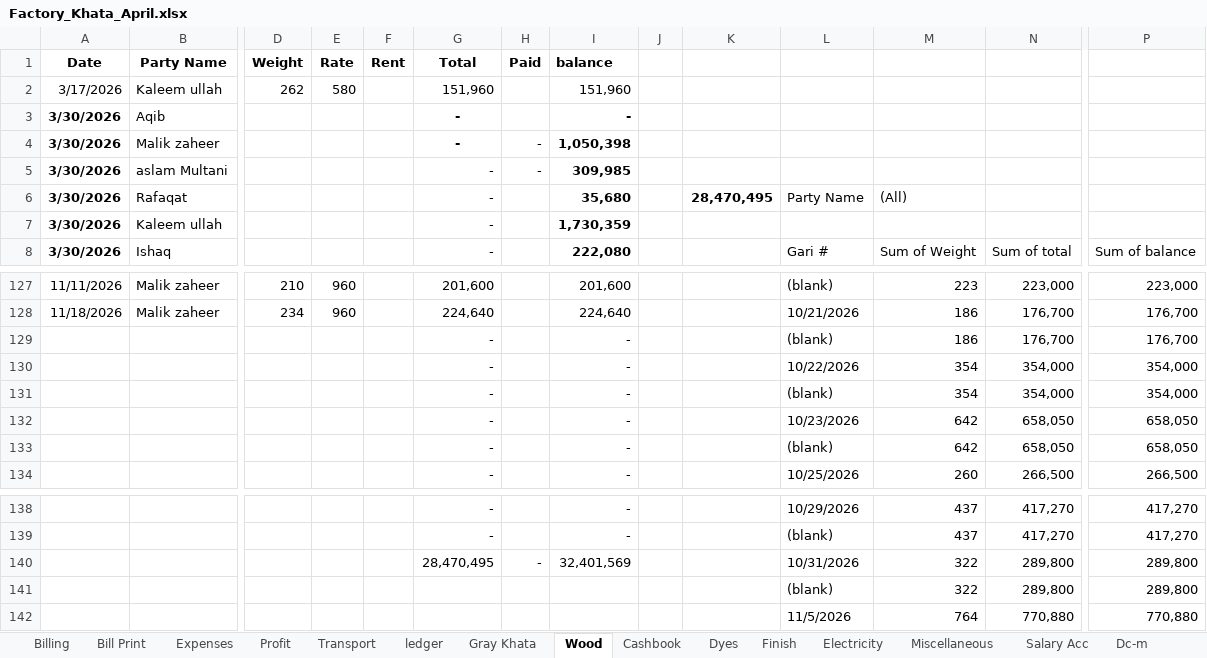
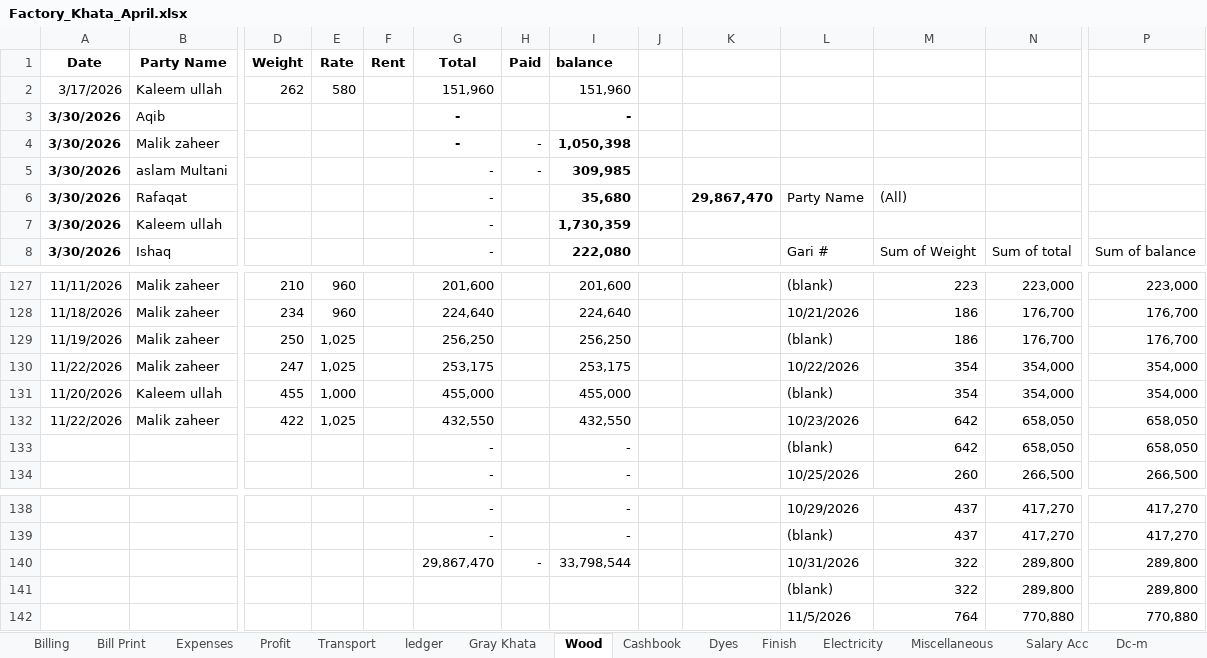
Before and after one commit to omerrazzaq4/Alhamd_April, an Excel workbook: Factory_Khata_April.xlsx, sheet Wood, drawn as a sheet; only a part is shown, gaps mark what is left out; values as stored, in another font and other column widths than the file's, no borders; charts and pictures and table styles not drawn; removed rows and columns are numbered as before the commit, all else as after; rows hold the shown columns only; the diff names each change by its address in the sheet, - before the commit and + after, or states it on an @@ line.

```diff
--- a/Factory_Khata_April.xlsx (sheet Wood)
+++ b/Factory_Khata_April.xlsx (sheet Wood)
-K6: 28,470,495
+K6: 29,867,470
-row 129:  |  |  |  |  | - |  | - |  |  | (blank) | 186 | 176,700 | 176,700
-row 130:  |  |  |  |  | - |  | - |  |  | 10/22/2026 | 354 | 354,000 | 354,000
-row 131:  |  |  |  |  | - |  | - |  |  | (blank) | 354 | 354,000 | 354,000
-row 132:  |  |  |  |  | - |  | - |  |  | 10/23/2026 | 642 | 658,050 | 658,050
+row 129: 11/19/2026 | Malik zaheer | 250 | 1,025 |  | 256,250 |  | 256,250 |  |  | (blank) | 186 | 176,700 | 176,700
+row 130: 11/22/2026 | Malik zaheer | 247 | 1,025 |  | 253,175 |  | 253,175 |  |  | 10/22/2026 | 354 | 354,000 | 354,000
+row 131: 11/20/2026 | Kaleem ullah | 455 | 1,000 |  | 455,000 |  | 455,000 |  |  | (blank) | 354 | 354,000 | 354,000
+row 132: 11/22/2026 | Malik zaheer | 422 | 1,025 |  | 432,550 |  | 432,550 |  |  | 10/23/2026 | 642 | 658,050 | 658,050
-G140 (Total): 28,470,495
+G140 (Total): 29,867,470
-I140 (balance): 32,401,569
+I140 (balance): 33,798,544
```
Also changed, not shown: sheet Cashbook, sheet Expenses, sheet Profit, sheet Running Acc, sheet Billing, sheet Balance.
